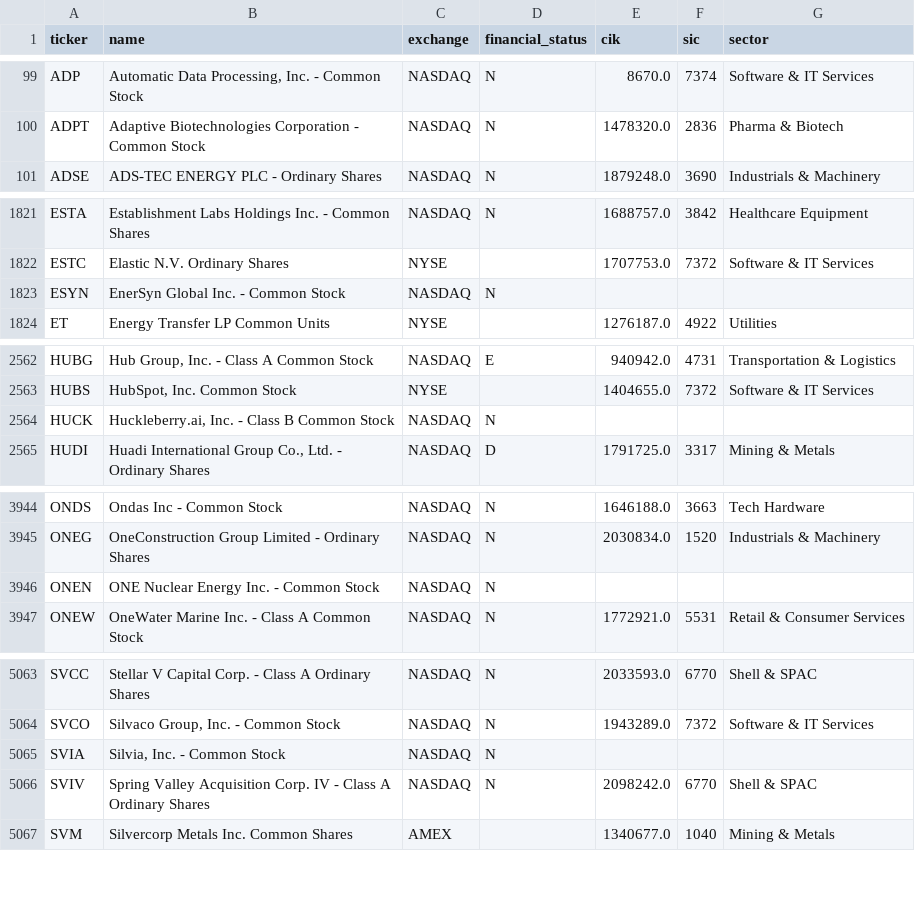
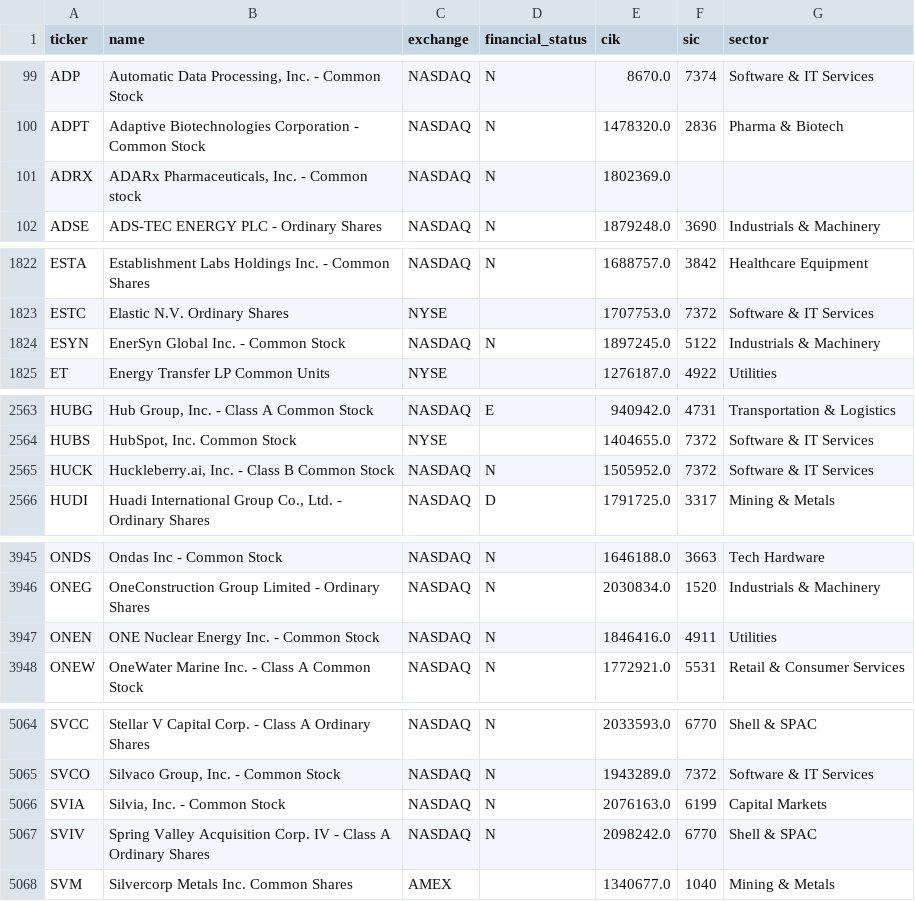
Before and after one commit to spacejam91/StockStellar, a CSV file: data/universe_us.csv, drawn as a sheet; only a part is shown, gaps mark what is left out; the diff covers the shown part only.

```diff
--- a/data/universe_us.csv
+++ b/data/universe_us.csv
@@ -100,2 +100,3 @@ ADP,"Automatic Data Processing, Inc. - Common Stock",NASDAQ,N,8670.0,7374,Softwa
 ADPT,Adaptive Biotechnologies Corporation - Common Stock,NASDAQ,N,1478320.0,2836,Pharma & Biotech
+ADRX,"ADARx Pharmaceuticals, Inc. - Common stock",NASDAQ,N,1802369.0,,
 ADSE,ADS-TEC ENERGY PLC - Ordinary Shares,NASDAQ,N,1879248.0,3690,Industrials & Machinery
@@ -1822,3 +1823,3 @@ ESTA,Establishment Labs Holdings Inc. - Common Shares,NASDAQ,N,1688757.0,3842,He
 ESTC,Elastic N.V. Ordinary Shares,NYSE,,1707753.0,7372,Software & IT Services
-ESYN,EnerSyn Global Inc. - Common Stock,NASDAQ,N,,,
+ESYN,EnerSyn Global Inc. - Common Stock,NASDAQ,N,1897245.0,5122,Industrials & Machinery
 ET,Energy Transfer LP Common Units,NYSE,,1276187.0,4922,Utilities
@@ -2563,3 +2564,3 @@ HUBG,"Hub Group, Inc. - Class A Common Stock",NASDAQ,E,940942.0,4731,Transportat
 HUBS,"HubSpot, Inc. Common Stock",NYSE,,1404655.0,7372,Software & IT Services
-HUCK,"Huckleberry.ai, Inc. - Class B Common Stock",NASDAQ,N,,,
+HUCK,"Huckleberry.ai, Inc. - Class B Common Stock",NASDAQ,N,1505952.0,7372,Software & IT Services
 HUDI,"Huadi International Group Co., Ltd. - Ordinary Shares",NASDAQ,D,1791725.0,3317,Mining & Metals
@@ -3945,3 +3946,3 @@ ONDS,Ondas Inc - Common Stock,NASDAQ,N,1646188.0,3663,Tech Hardware
 ONEG,OneConstruction Group Limited - Ordinary Shares,NASDAQ,N,2030834.0,1520,Industrials & Machinery
-ONEN,ONE Nuclear Energy Inc. - Common Stock,NASDAQ,N,,,
+ONEN,ONE Nuclear Energy Inc. - Common Stock,NASDAQ,N,1846416.0,4911,Utilities
 ONEW,OneWater Marine Inc. - Class A Common Stock,NASDAQ,N,1772921.0,5531,Retail & Consumer Services
@@ -5064,3 +5065,3 @@ SVCC,Stellar V Capital Corp. - Class A Ordinary Shares,NASDAQ,N,2033593.0,6770,S
 SVCO,"Silvaco Group, Inc. - Common Stock",NASDAQ,N,1943289.0,7372,Software & IT Services
-SVIA,"Silvia, Inc. - Common Stock",NASDAQ,N,,,
+SVIA,"Silvia, Inc. - Common Stock",NASDAQ,N,2076163.0,6199,Capital Markets
 SVIV,Spring Valley Acquisition Corp. IV - Class A Ordinary Shares,NASDAQ,N,2098242.0,6770,Shell & SPAC
```
Also changed, not shown: 2 edited cells elsewhere in this file, data/log/scan_day.csv, data/log/scan_pick.csv, 3 other files.
